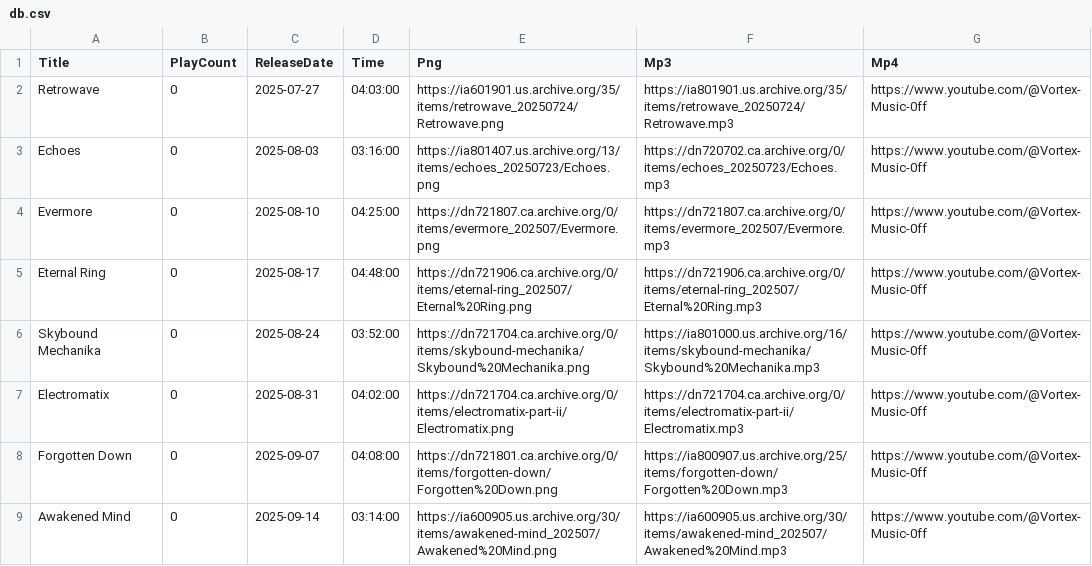
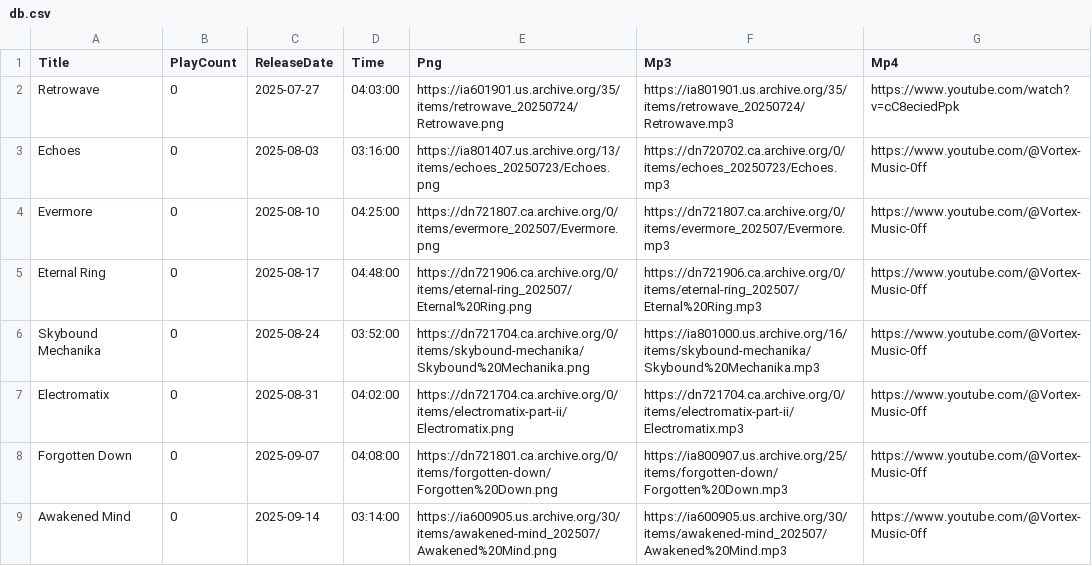
Before and after one commit to DJAZERTY/Vortex-Music-Admin-REPO, a CSV file: data/db.csv, drawn as a sheet; only a part is shown.

Commit message:
Update db.csv

```diff
--- a/data/db.csv
+++ b/data/db.csv
@@ -1,3 +1,3 @@
 "Title","PlayCount","ReleaseDate","Time","Png","Mp3","Mp4"
-"Retrowave","0","2025-07-27","04:03:00","https://ia601901.us.archive.org/35/items/retrowave_20250724/Retrowave.png","https://ia801901.us.archive.org/35/items/retrowave_20250724/Retrowave.mp3","https://www.youtube.com/@Vortex-Music-0ff"
+"Retrowave","0","2025-07-27","04:03:00","https://ia601901.us.archive.org/35/items/retrowave_20250724/Retrowave.png","https://ia801901.us.archive.org/35/items/retrowave_20250724/Retrowave.mp3","https://www.youtube.com/watch?v=cC8eciedPpk"
 "Echoes","0","2025-08-03","03:16:00","https://ia801407.us.archive.org/13/items/echoes_20250723/Echoes.png","https://dn720702.ca.archive.org/0/items/echoes_20250723/Echoes.mp3","https://www.youtube.com/@Vortex-Music-0ff"
```
